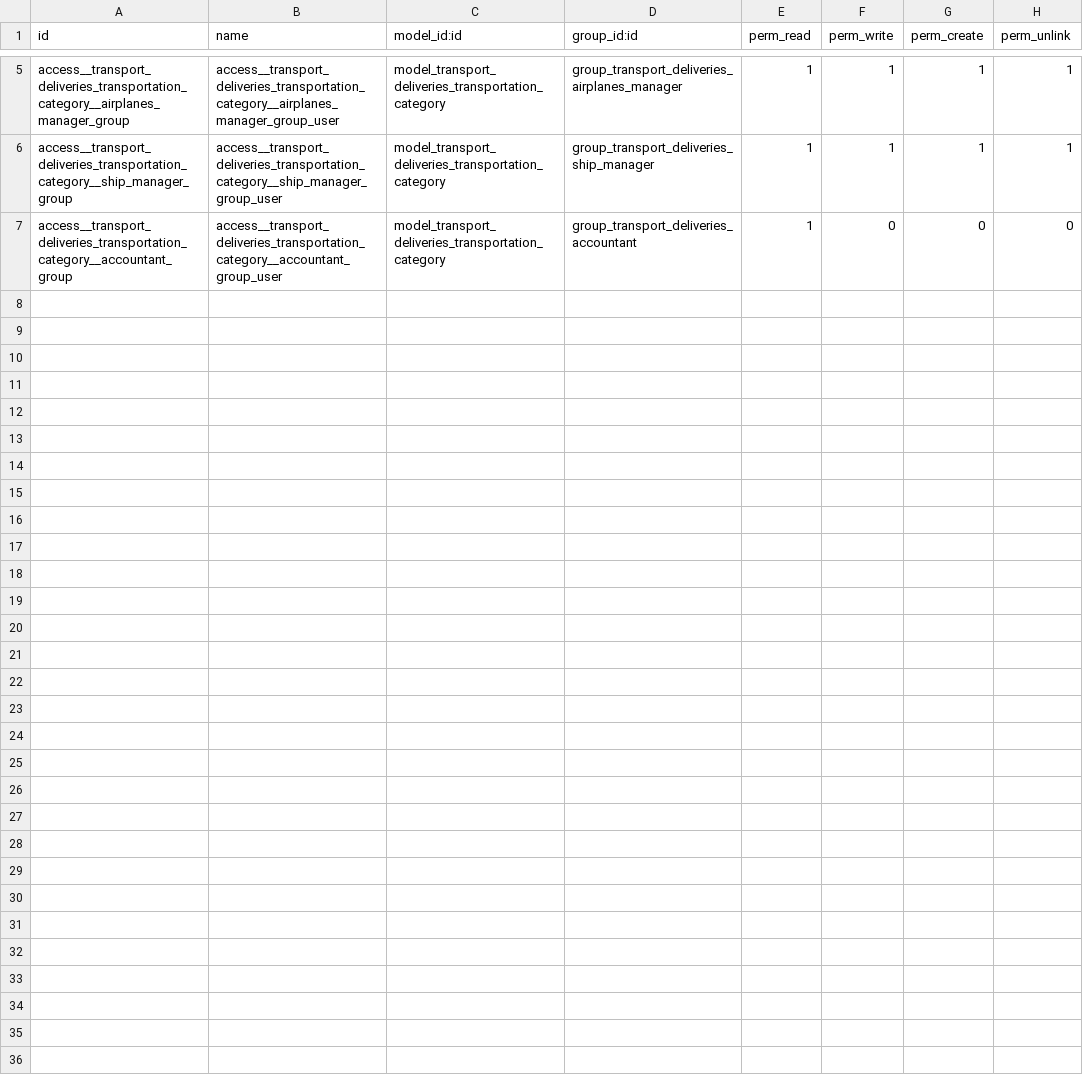
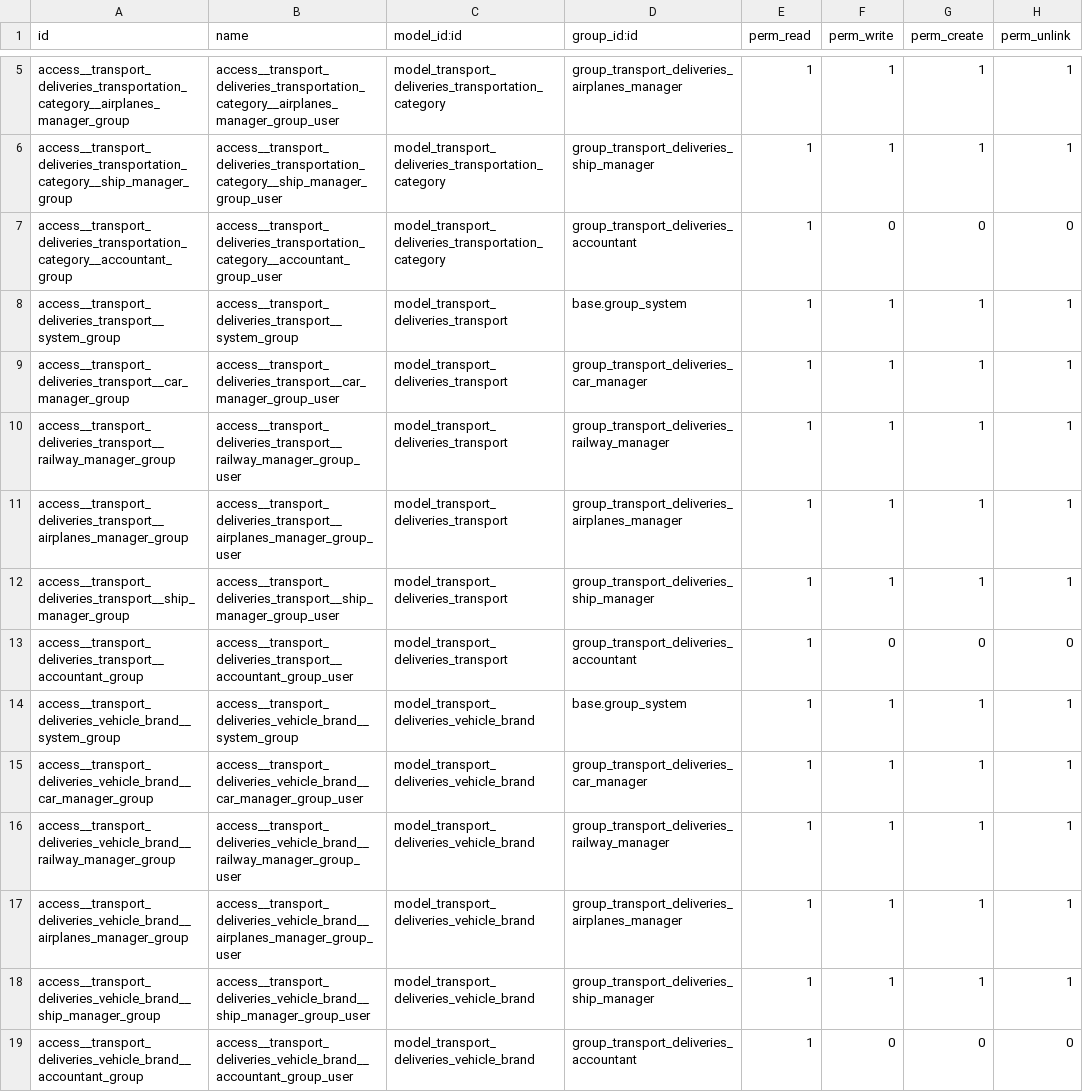
Before and after one commit to IgorSoftex/odoo_transport, a CSV file: transport_deliveries/security/ir.model.access.csv, drawn as a sheet; only a part is shown, gaps mark what is left out.

Commit message:
Commit_transport_09 12.11.2024 20:03

```diff
--- a/transport_deliveries/security/ir.model.access.csv
+++ b/transport_deliveries/security/ir.model.access.csv
@@ -7 +7,13 @@ access__transport_deliveries_transportation_category__ship_manager_group,access_
 access__transport_deliveries_transportation_category__accountant_group,access__transport_deliveries_transportation_category__accountant_group_user,model_transport_deliveries_transportation_category,group_transport_deliveries_accountant,1,0,0,0
+access__transport_deliveries_transport__system_group,access__transport_deliveries_transport__system_group,model_transport_deliveries_transport,base.group_system,1,1,1,1
+access__transport_deliveries_transport__car_manager_group,access__transport_deliveries_transport__car_manager_group_user,model_transport_deliveries_transport,group_transport_deliveries_car_manager,1,1,1,1
+access__transport_deliveries_transport__railway_manager_group,access__transport_deliveries_transport__railway_manager_group_user,model_transport_deliveries_transport,group_transport_deliveries_railway_manager,1,1,1,1
+access__transport_deliveries_transport__airplanes_manager_group,access__transport_deliveries_transport__airplanes_manager_group_user,model_transport_deliveries_transport,group_transport_deliveries_airplanes_manager,1,1,1,1
+access__transport_deliveries_transport__ship_manager_group,access__transport_deliveries_transport__ship_manager_group_user,model_transport_deliveries_transport,group_transport_deliveries_ship_manager,1,1,1,1
+access__transport_deliveries_transport__accountant_group,access__transport_deliveries_transport__accountant_group_user,model_transport_deliveries_transport,group_transport_deliveries_accountant,1,0,0,0
+access__transport_deliveries_vehicle_brand__system_group,access__transport_deliveries_vehicle_brand__system_group,model_transport_deliveries_vehicle_brand,base.group_system,1,1,1,1
+access__transport_deliveries_vehicle_brand__car_manager_group,access__transport_deliveries_vehicle_brand__car_manager_group_user,model_transport_deliveries_vehicle_brand,group_transport_deliveries_car_manager,1,1,1,1
+access__transport_deliveries_vehicle_brand__railway_manager_group,access__transport_deliveries_vehicle_brand__railway_manager_group_user,model_transport_deliveries_vehicle_brand,group_transport_deliveries_railway_manager,1,1,1,1
+access__transport_deliveries_vehicle_brand__airplanes_manager_group,access__transport_deliveries_vehicle_brand__airplanes_manager_group_user,model_transport_deliveries_vehicle_brand,group_transport_deliveries_airplanes_manager,1,1,1,1
+access__transport_deliveries_vehicle_brand__ship_manager_group,access__transport_deliveries_vehicle_brand__ship_manager_group_user,model_transport_deliveries_vehicle_brand,group_transport_deliveries_ship_manager,1,1,1,1
+access__transport_deliveries_vehicle_brand__accountant_group,access__transport_deliveries_vehicle_brand__accountant_group_user,model_transport_deliveries_vehicle_brand,group_transport_deliveries_accountant,1,0,0,0
```
Also changed, not shown: 9 other files.
